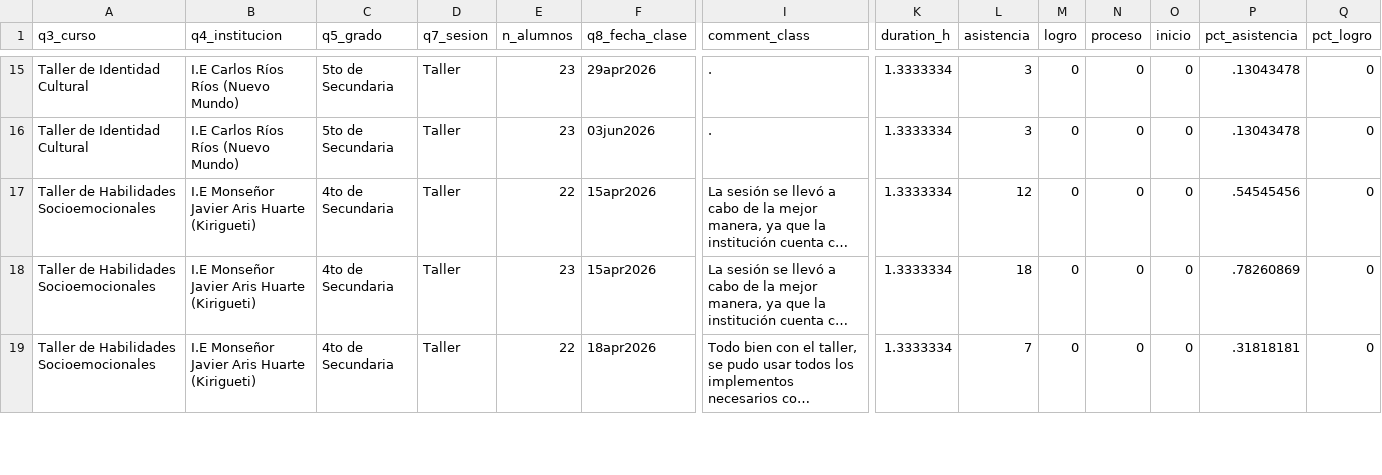
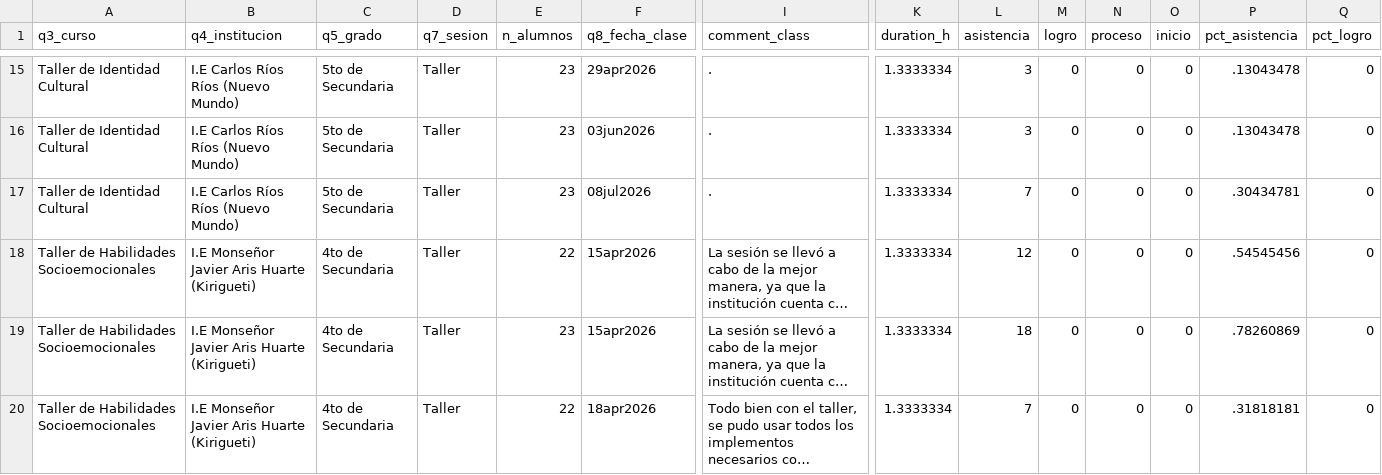
Before and after one commit to lateriteperu/dashboard_nivelacion_educativa, a CSV file: plus_petrol_2026_pii_grupal_talleres.csv, drawn as a sheet; only a part is shown, gaps mark what is left out; long unchanged cells end in …; rows hold the shown columns only; the diff names each change by its address in the sheet, - before the commit and + after, or states it on an @@ line.

```diff
--- a/plus_petrol_2026_pii_grupal_talleres.csv
+++ b/plus_petrol_2026_pii_grupal_talleres.csv
+row 17: Taller de Identidad Cultural | I.E Carlos Ríos Ríos (Nuevo Mundo) | 5to de Secundaria | Taller | 23 | 08jul2026 | . | 1.3333334 | 7 | 0 | 0 | 0 | .30434781 | 0
```
Also changed, not shown: plus_petrol_2026_pii_grupal_clases.csv.
